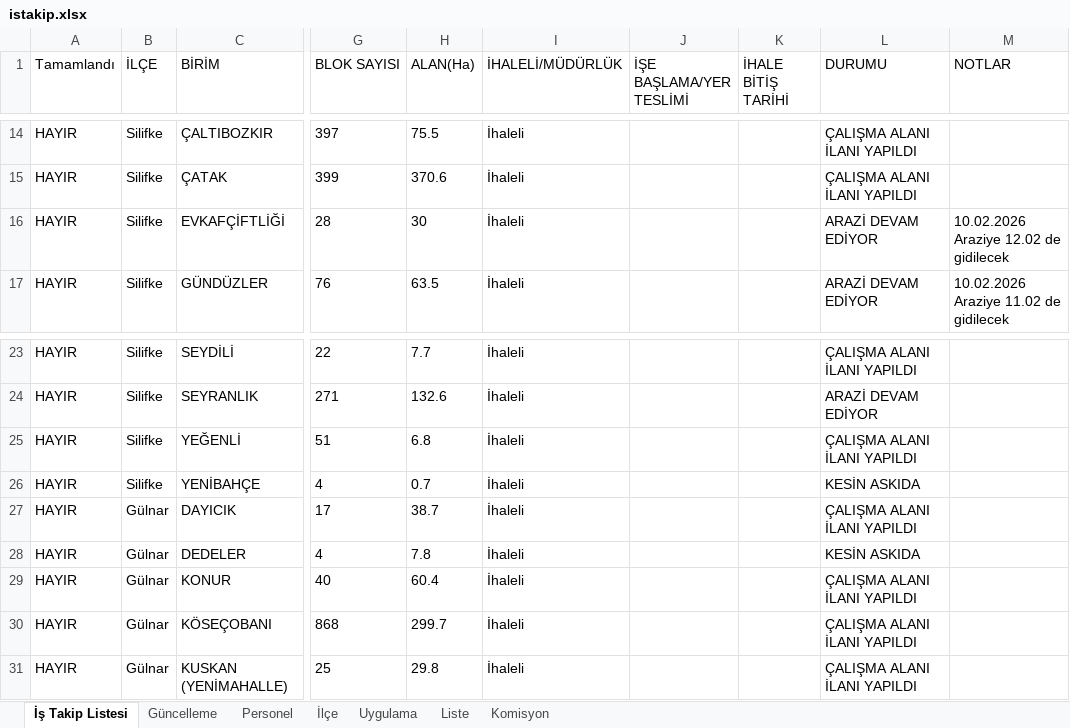
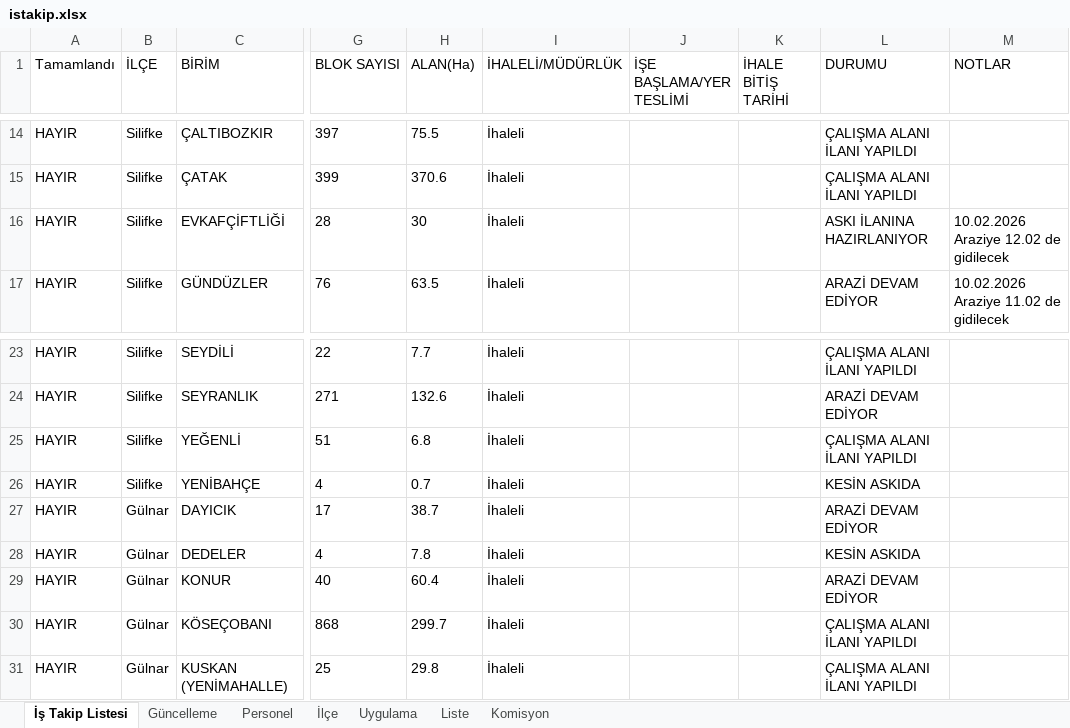
Before and after one commit to gokhangeo/ihale, an Excel workbook: istakip.xlsx, sheet İş Takip Listesi, drawn as a sheet; only a part is shown, gaps mark what is left out; values as stored, in another font and other column widths than the file's, no borders; the diff names each change by its address in the sheet, - before the commit and + after, or states it on an @@ line.

Commit message:
İş Takip Güncellemesi - 2.03.2026 10:26:17

```diff
--- a/istakip.xlsx (sheet İş Takip Listesi)
+++ b/istakip.xlsx (sheet İş Takip Listesi)
-L16 (DURUMU): ARAZİ DEVAM EDİYOR
+L16 (DURUMU): ASKI İLANINA HAZIRLANIYOR
-L27 (DURUMU): ÇALIŞMA ALANI İLANI YAPILDI
+L27 (DURUMU): ARAZİ DEVAM EDİYOR
-L29 (DURUMU): ÇALIŞMA ALANI İLANI YAPILDI
+L29 (DURUMU): ARAZİ DEVAM EDİYOR
```
